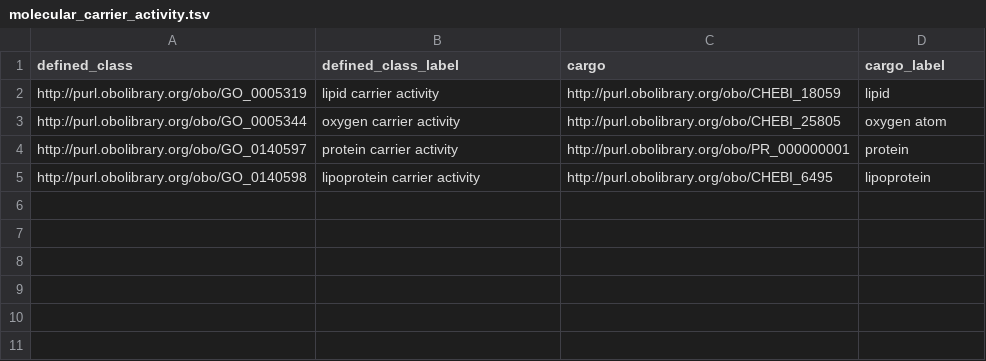
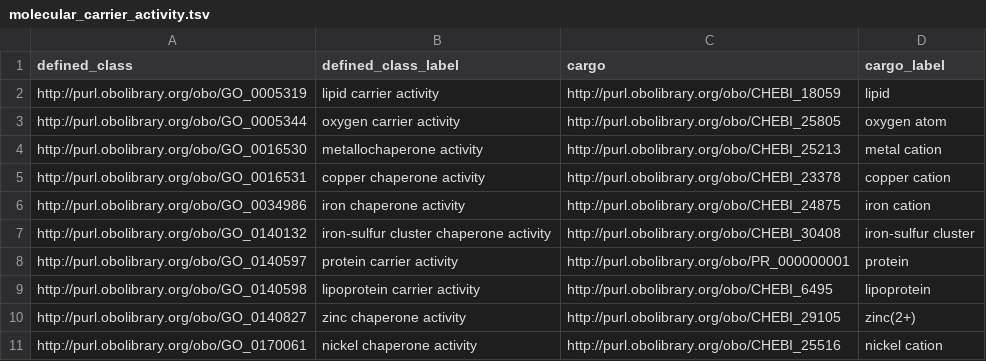
Before and after one commit to geneontology/go-ontology, a TSV file: src/design_patterns/molecular_carrier_activity.tsv, drawn as a sheet.

```diff
--- a/src/design_patterns/molecular_carrier_activity.tsv
+++ b/src/design_patterns/molecular_carrier_activity.tsv
@@ -3,3 +3,9 @@ http://purl.obolibrary.org/obo/GO_0005319	lipid carrier activity	http://purl.obo
 http://purl.obolibrary.org/obo/GO_0005344	oxygen carrier activity	http://purl.obolibrary.org/obo/CHEBI_25805	oxygen atom
+http://purl.obolibrary.org/obo/GO_0016530	metallochaperone activity	http://purl.obolibrary.org/obo/CHEBI_25213	metal cation
+http://purl.obolibrary.org/obo/GO_0016531	copper chaperone activity	http://purl.obolibrary.org/obo/CHEBI_23378	copper cation
+http://purl.obolibrary.org/obo/GO_0034986	iron chaperone activity	http://purl.obolibrary.org/obo/CHEBI_24875	iron cation
+http://purl.obolibrary.org/obo/GO_0140132	iron-sulfur cluster chaperone activity	http://purl.obolibrary.org/obo/CHEBI_30408	iron-sulfur cluster
 http://purl.obolibrary.org/obo/GO_0140597	protein carrier activity	http://purl.obolibrary.org/obo/PR_000000001	protein
 http://purl.obolibrary.org/obo/GO_0140598	lipoprotein carrier activity	http://purl.obolibrary.org/obo/CHEBI_6495	lipoprotein
+http://purl.obolibrary.org/obo/GO_0140827	zinc chaperone activity	http://purl.obolibrary.org/obo/CHEBI_29105	zinc(2+)
+http://purl.obolibrary.org/obo/GO_0170061	nickel chaperone activity	http://purl.obolibrary.org/obo/CHEBI_25516	nickel cation
```
Also changed, not shown: src/design_patterns/intramembrane_lipid_carrier_activity.tsv, 9 other files.
